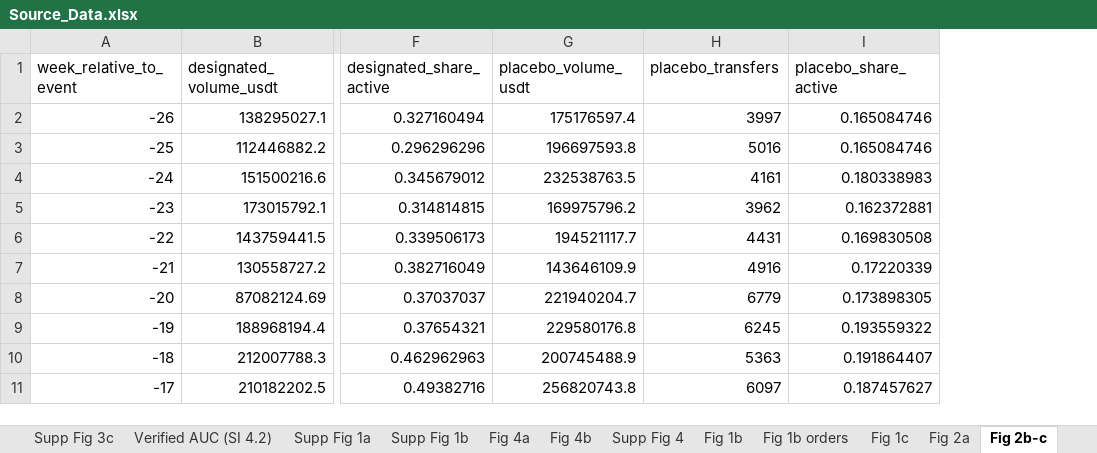
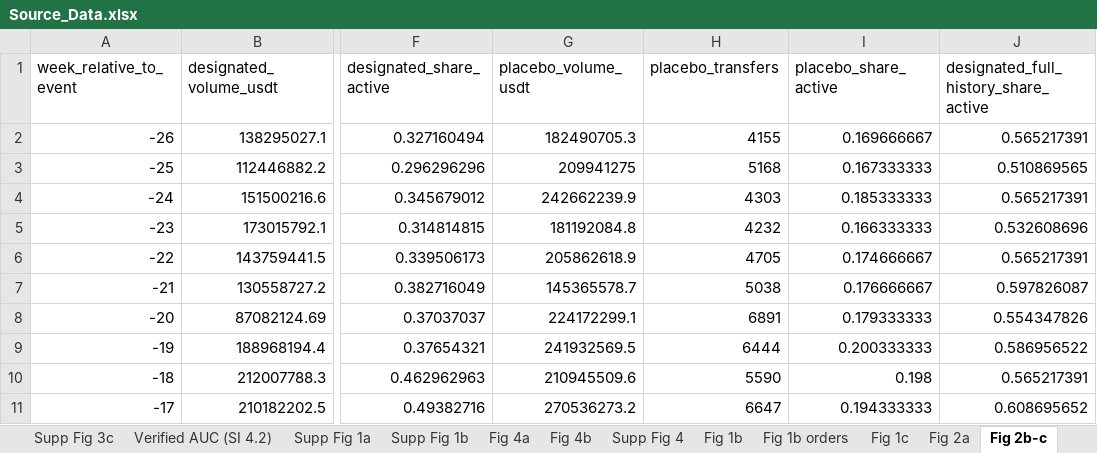
Before and after one commit to c0mm4nd/crypto-designation-analysis, an Excel workbook: Source_Data.xlsx, sheet Fig 2b-c, drawn as a sheet; only a part is shown, gaps mark what is left out; values as stored, in another font and other column widths than the file's, no borders; the diff covers the shown part only; the diff names each change by its address in the sheet, - before the commit and + after, or states it on an @@ line.

```diff
--- a/Source_Data.xlsx (sheet Fig 2b-c)
+++ b/Source_Data.xlsx (sheet Fig 2b-c)
+column J, rows 1-11: designated_full_history_share_active | 0.565217391 | 0.510869565 | 0.565217391 | 0.532608696 | 0.565217391 | 0.597826087 | 0.554347826 | 0.586956522 | 0.565217391 | 0.608695652
-G2 (placebo_volume_usdt): 175176597.4
+G2 (placebo_volume_usdt): 182490705.3
-H2 (placebo_transfers): 3997
+H2 (placebo_transfers): 4155
-I2 (placebo_share_active): 0.165084746
+I2 (placebo_share_active): 0.169666667
-G3 (placebo_volume_usdt): 196697593.8
+G3 (placebo_volume_usdt): 209941275
-H3 (placebo_transfers): 5016
+H3 (placebo_transfers): 5168
-I3 (placebo_share_active): 0.165084746
+I3 (placebo_share_active): 0.167333333
-G4 (placebo_volume_usdt): 232538763.5
+G4 (placebo_volume_usdt): 242662239.9
-H4 (placebo_transfers): 4161
+H4 (placebo_transfers): 4303
-I4 (placebo_share_active): 0.180338983
+I4 (placebo_share_active): 0.185333333
-G5 (placebo_volume_usdt): 169975796.2
+G5 (placebo_volume_usdt): 181192084.8
-H5 (placebo_transfers): 3962
+H5 (placebo_transfers): 4232
-I5 (placebo_share_active): 0.162372881
+I5 (placebo_share_active): 0.166333333
-G6 (placebo_volume_usdt): 194521117.7
+G6 (placebo_volume_usdt): 205862618.9
-H6 (placebo_transfers): 4431
+H6 (placebo_transfers): 4705
-I6 (placebo_share_active): 0.169830508
+I6 (placebo_share_active): 0.174666667
-G7 (placebo_volume_usdt): 143646109.9
+G7 (placebo_volume_usdt): 145365578.7
-H7 (placebo_transfers): 4916
+H7 (placebo_transfers): 5038
-I7 (placebo_share_active): 0.17220339
+I7 (placebo_share_active): 0.176666667
-G8 (placebo_volume_usdt): 221940204.7
+G8 (placebo_volume_usdt): 224172299.1
-H8 (placebo_transfers): 6779
+H8 (placebo_transfers): 6891
-I8 (placebo_share_active): 0.173898305
+I8 (placebo_share_active): 0.179333333
-G9 (placebo_volume_usdt): 229580176.8
+G9 (placebo_volume_usdt): 241932569.5
-H9 (placebo_transfers): 6245
+H9 (placebo_transfers): 6444
-I9 (placebo_share_active): 0.193559322
+I9 (placebo_share_active): 0.200333333
-G10 (placebo_volume_usdt): 200745488.9
+G10 (placebo_volume_usdt): 210945509.6
-H10 (placebo_transfers): 5363
+H10 (placebo_transfers): 5590
-I10 (placebo_share_active): 0.191864407
+I10 (placebo_share_active): 0.198
-G11 (placebo_volume_usdt): 256820743.8
+G11 (placebo_volume_usdt): 270536273.2
-H11 (placebo_transfers): 6097
+H11 (placebo_transfers): 6647
-I11 (placebo_share_active): 0.187457627
+I11 (placebo_share_active): 0.194333333
```
Also changed, not shown: 129 edited cells elsewhere in this sheet, sheet Fig 3c, other sheet tabs, 9 other files.
